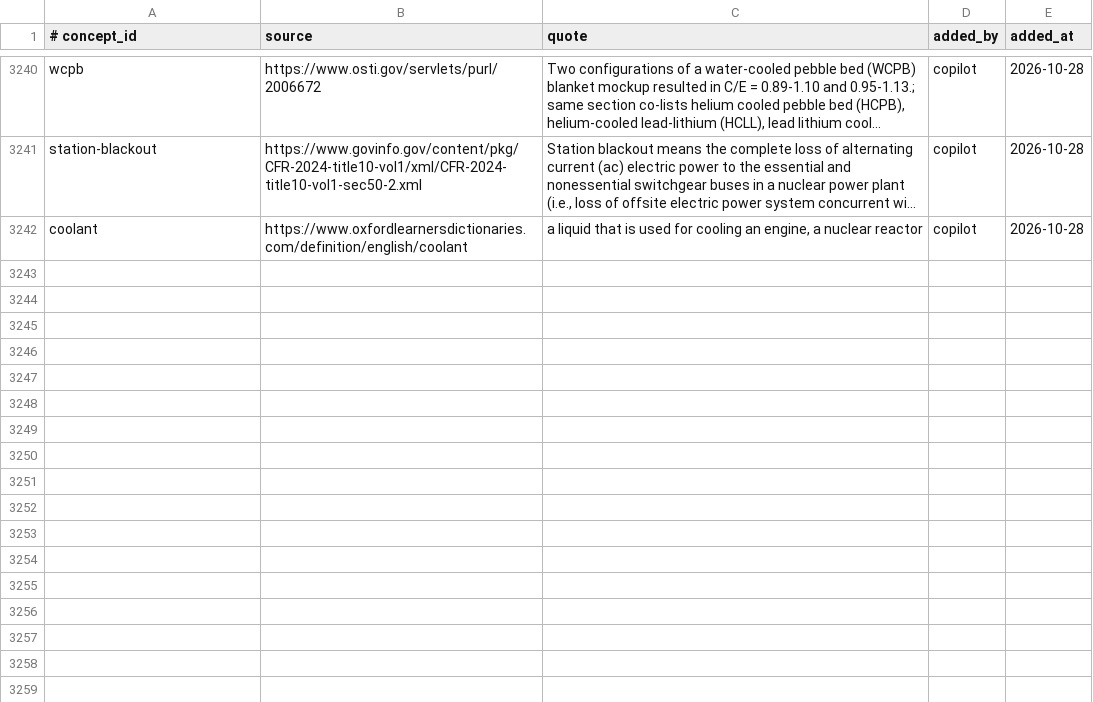
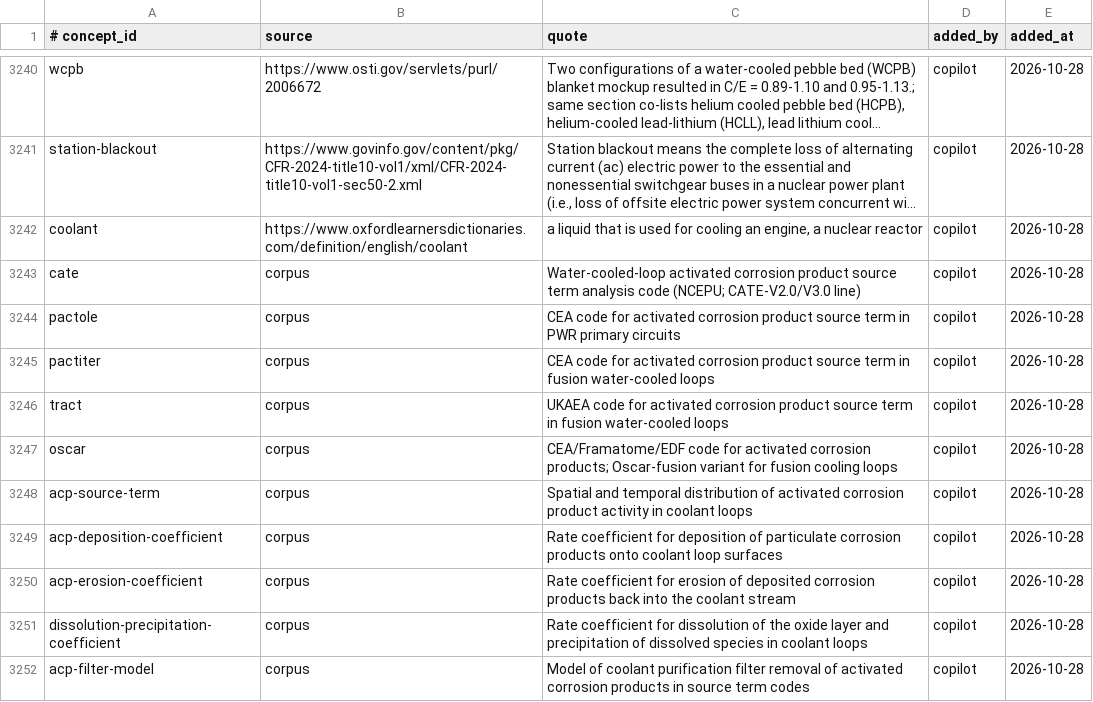
Before and after one commit to zxkjack123/fusion-terms, a TSV file: terms/registry/evidence.tsv, drawn as a sheet; only a part is shown, gaps mark what is left out; long unchanged cells end in …; the diff names each change by its address in the sheet, - before the commit and + after, or states it on an @@ line.

Commit message:
feat(registry): add W1-C-01 en definitions and corpus evidence (#T-4973)

```diff
--- a/terms/registry/evidence.tsv
+++ b/terms/registry/evidence.tsv
+row 3243: cate | corpus | Water-cooled-loop activated corrosion product source term analysis code (NCEPU; CATE-V2.0/V3.0 line) | copilot | 2026-10-28
+row 3244: pactole | corpus | CEA code for activated corrosion product source term in PWR primary circuits | copilot | 2026-10-28
+row 3245: pactiter | corpus | CEA code for activated corrosion product source term in fusion water-cooled loops | copilot | 2026-10-28
+row 3246: tract | corpus | UKAEA code for activated corrosion product source term in fusion water-cooled loops | copilot | 2026-10-28
+row 3247: oscar | corpus | CEA/Framatome/EDF code for activated corrosion products; Oscar-fusion variant for fusion cooling loops | copilot | 2026-10-28
+row 3248: acp-source-term | corpus | Spatial and temporal distribution of activated corrosion product activity in coolant loops | copilot | 2026-10-28
+row 3249: acp-deposition-coefficient | corpus | Rate coefficient for deposition of particulate corrosion products onto coolant loop surfaces | copilot | 2026-10-28
+row 3250: acp-erosion-coefficient | corpus | Rate coefficient for erosion of deposited corrosion products back into the coolant stream | copilot | 2026-10-28
+row 3251: dissolution-precipitation-coefficient | corpus | Rate coefficient for dissolution of the oxide layer and precipitation of dissolved species in coolant loops | copilot | 2026-10-28
+row 3252: acp-filter-model | corpus | Model of coolant purification filter removal of activated corrosion products in source term codes | copilot | 2026-10-28
```
Also changed, not shown: 1 other file.
